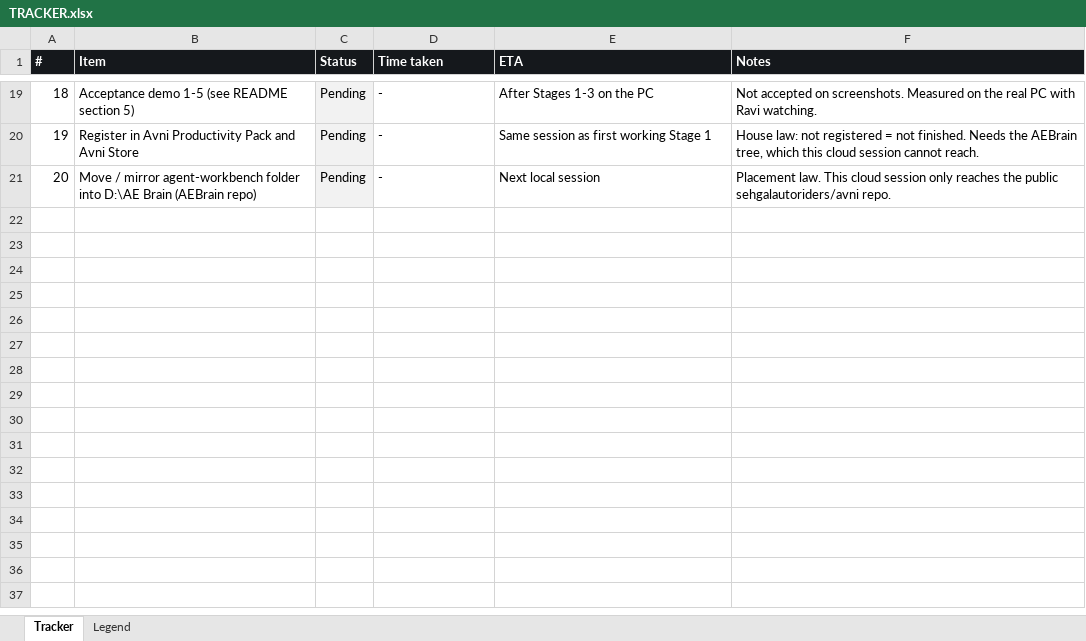
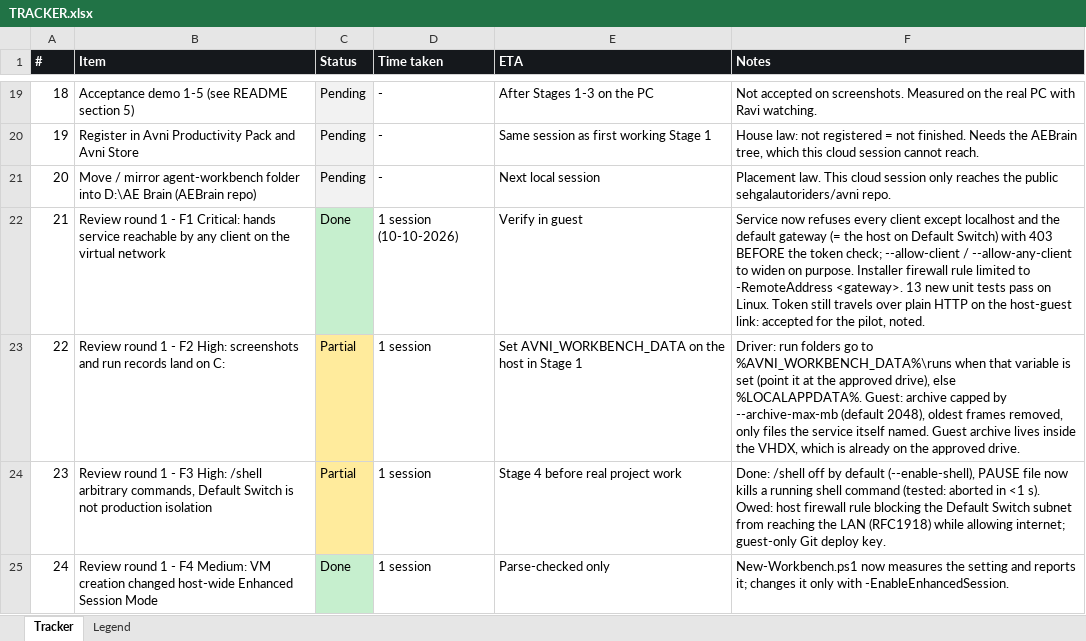
Before and after one commit to sehgalautoriders/avni, an Excel workbook: agent-workbench/TRACKER.xlsx, sheet Tracker, drawn as a sheet; only a part is shown, gaps mark what is left out; values as stored, in another font and other column widths than the file's, no borders; the diff covers the shown part only; the diff names each change by its address in the sheet, - before the commit and + after, or states it on an @@ line.

```diff
--- a/agent-workbench/TRACKER.xlsx (sheet Tracker)
+++ b/agent-workbench/TRACKER.xlsx (sheet Tracker)
+row 22: 21 | Review round 1 - F1 Critical: hands service reachable by any client on the virtual network | Done | 1 session (10-10-2026) | Verify in guest | Service now refuses every client except localhost and the default gateway (= the host on Default Switch) with 403 BEFORE the token check; --allow-client / --allow-any-client to widen on purpose. Installer firewall rule limited to -RemoteAddress <gateway>. 13 new unit tests pass on Linux. Token still travels over plain HTTP on the host-guest link: accepted for the pilot, noted.
+row 23: 22 | Review round 1 - F2 High: screenshots and run records land on C: | Partial | 1 session | Set AVNI_WORKBENCH_DATA on the host in Stage 1 | Driver: run folders go to %AVNI_WORKBENCH_DATA%\runs when that variable is set (point it at the approved drive), else %LOCALAPPDATA%. Guest: archive capped by --archive-max-mb (default 2048), oldest frames removed, only files the service itself named. Guest archive lives inside the VHDX, which is already on the approved drive.
+row 24: 23 | Review round 1 - F3 High: /shell arbitrary commands, Default Switch is not production isolation | Partial | 1 session | Stage 4 before real project work | Done: /shell off by default (--enable-shell), PAUSE file now kills a running shell command (tested: aborted in <1 s). Owed: host firewall rule blocking the Default Switch subnet from reaching the LAN (RFC1918) while allowing internet; guest-only Git deploy key.
+row 25: 24 | Review round 1 - F4 Medium: VM creation changed host-wide Enhanced Session Mode | Done | 1 session | Parse-checked only | New-Workbench.ps1 now measures the setting and reports it; changes it only with -EnableEnhancedSession.
```
Also changed, not shown: 3 added rows, 11 edited cells and cell formats elsewhere in this sheet, sheet Legend, 7 other files.
